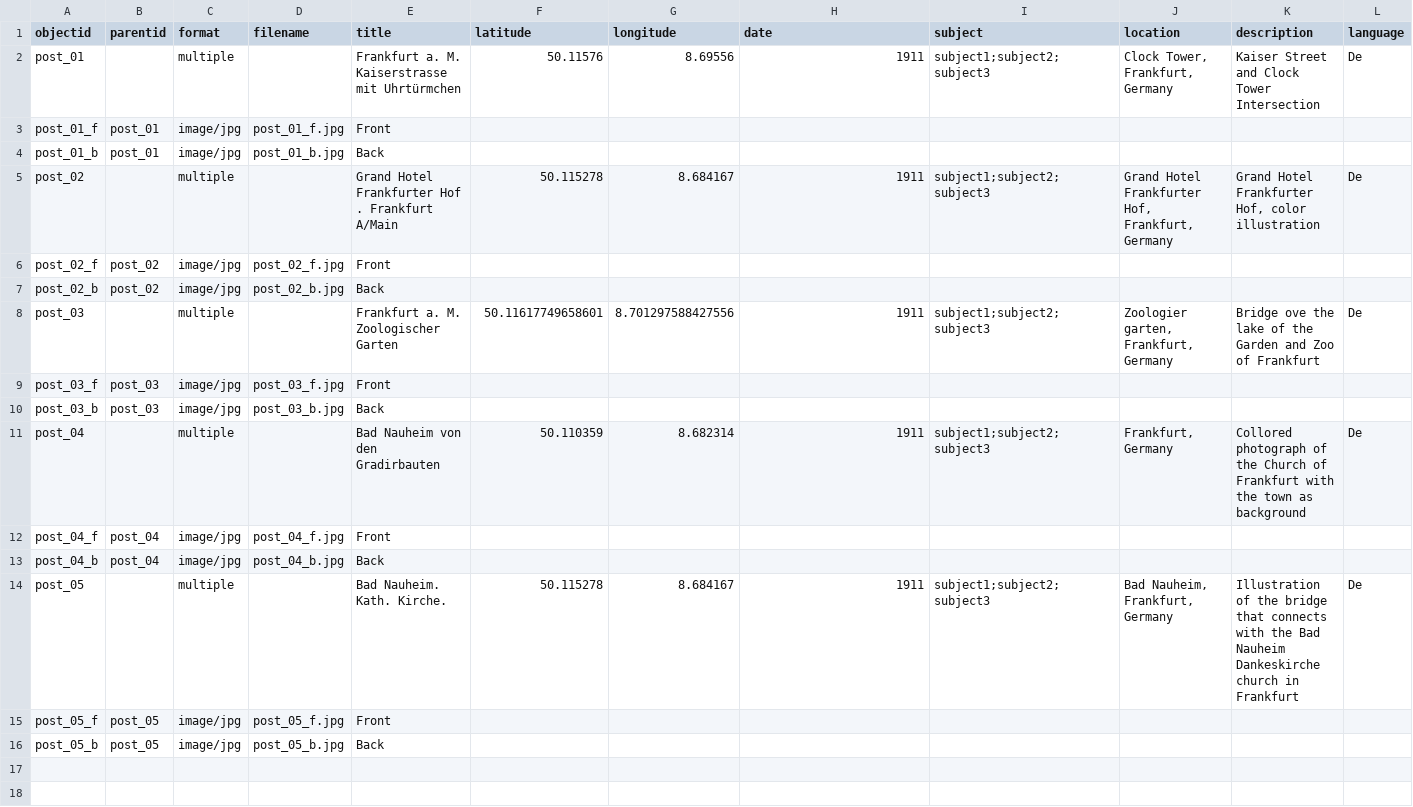
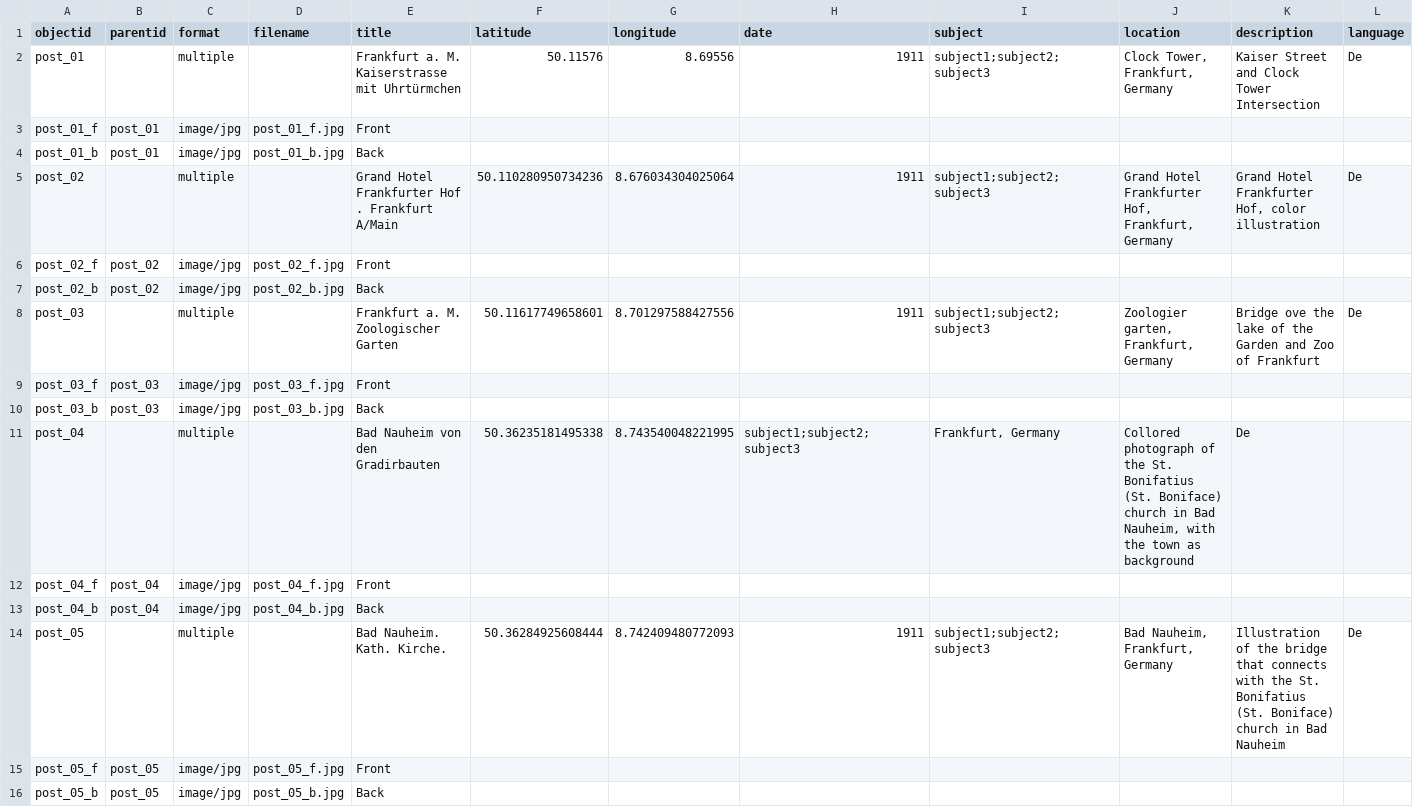
Before and after one commit to jairomelof/sample, a CSV file: _data/metadata.csv, drawn as a sheet.

Commit message:
fix: accurate locations for each postcard

```diff
--- a/_data/metadata.csv
+++ b/_data/metadata.csv
@@ -4,3 +4,3 @@ post_01_f,post_01,image/jpg,post_01_f.jpg,Front,,,,,,,
 post_01_b,post_01,image/jpg,post_01_b.jpg,Back,,,,,,,
-post_02,,multiple,,Grand Hotel Frankfurter Hof . Frankfurt A/Main,50.115278,8.684167,1911,subject1;subject2;subject3,"Grand Hotel Frankfurter Hof, Frankfurt, Germany","Grand Hotel Frankfurter Hof, color illustration",De
+post_02,,multiple,,Grand Hotel Frankfurter Hof . Frankfurt A/Main,50.110280950734236,8.676034304025064,1911,subject1;subject2;subject3,"Grand Hotel Frankfurter Hof, Frankfurt, Germany","Grand Hotel Frankfurter Hof, color illustration",De
 post_02_f,post_02,image/jpg,post_02_f.jpg,Front,,,,,,,
@@ -10,6 +10,6 @@ post_03_f,post_03,image/jpg,post_03_f.jpg,Front,,,,,,,
 post_03_b,post_03,image/jpg,post_03_b.jpg,Back,,,,,,,
-post_04,,multiple,,Bad Nauheim von den Gradirbauten,50.110359,8.682314,1911,subject1;subject2;subject3,"Frankfurt, Germany",Collored photograph of the Church of Frankfurt with the town as background,De
+post_04,,multiple,,Bad Nauheim von den Gradirbauten,50.36235181495338,8.743540048221995,subject1;subject2;subject3,"Frankfurt, Germany","Collored photograph of the St. Bonifatius (St. Boniface) church in Bad Nauheim, with the town as background",De
 post_04_f,post_04,image/jpg,post_04_f.jpg,Front,,,,,,,
 post_04_b,post_04,image/jpg,post_04_b.jpg,Back,,,,,,,
-post_05,,multiple,,Bad Nauheim. Kath. Kirche.,50.115278,8.684167,1911,subject1;subject2;subject3,"Bad Nauheim, Frankfurt, Germany",Illustration of the bridge that connects with the Bad Nauheim Dankeskirche church in Frankfurt,De
+post_05,,multiple,,Bad Nauheim. Kath. Kirche.,50.36284925608444,8.742409480772093,1911,subject1;subject2;subject3,"Bad Nauheim, Frankfurt, Germany","Illustration of the bridge that connects with the St. Bonifatius (St. Boniface) church in Bad Nauheim",De
 post_05_f,post_05,image/jpg,post_05_f.jpg,Front,,,,,,,
```
